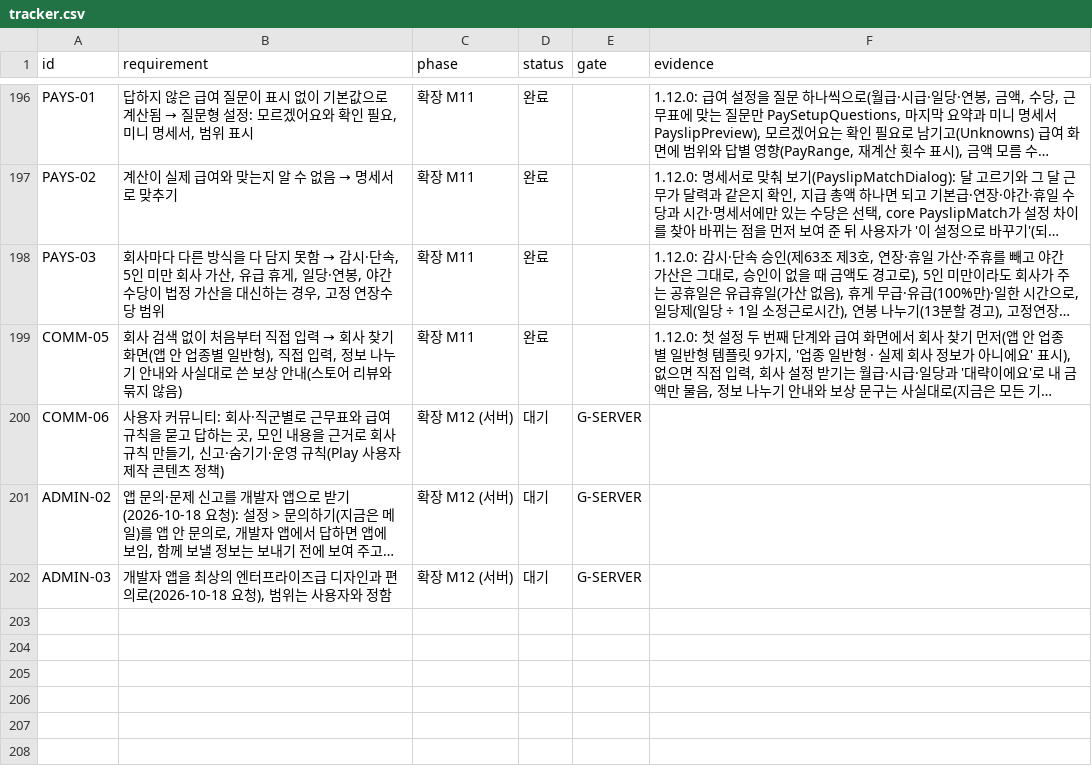
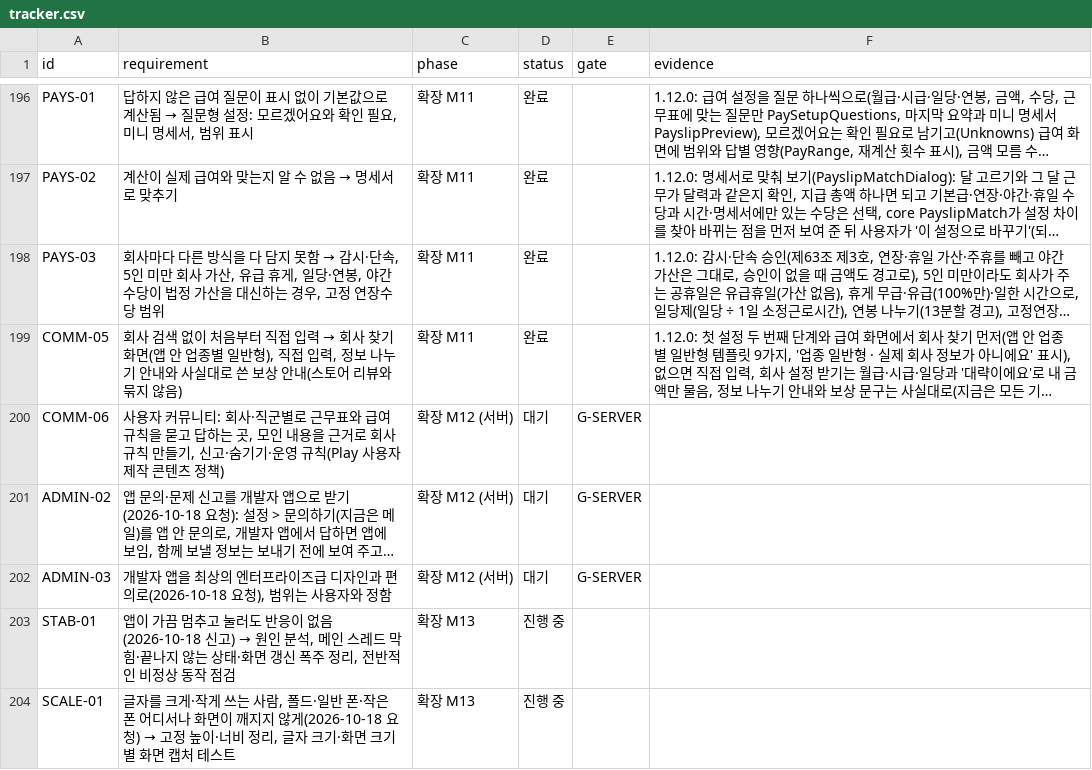
Before and after one commit to YWJMoney/-, a CSV file: shift-calendar-app/docs/tracker.csv, drawn as a sheet; only a part is shown, gaps mark what is left out; long unchanged cells end in …; the diff names each change by its address in the sheet, - before the commit and + after, or states it on an @@ line.

```diff
--- a/shift-calendar-app/docs/tracker.csv
+++ b/shift-calendar-app/docs/tracker.csv
+row 203: STAB-01 | 앱이 가끔 멈추고 눌러도 반응이 없음(2026-10-18 신고) → 원인 분석, 메인 스레드 막힘·끝나지 않는 상태·화면 갱신 폭주 정리, 전반적인 비정상 동작 점검 | 확장 M13 | 진행 중
+row 204: SCALE-01 | 글자를 크게·작게 쓰는 사람, 폴드·일반 폰·작은 폰 어디서나 화면이 깨지지 않게(2026-10-18 요청) → 고정 높이·너비 정리, 글자 크기·화면 크기별 화면 캡처 테스트 | 확장 M13 | 진행 중
```
Also changed, not shown: 37 other files.
